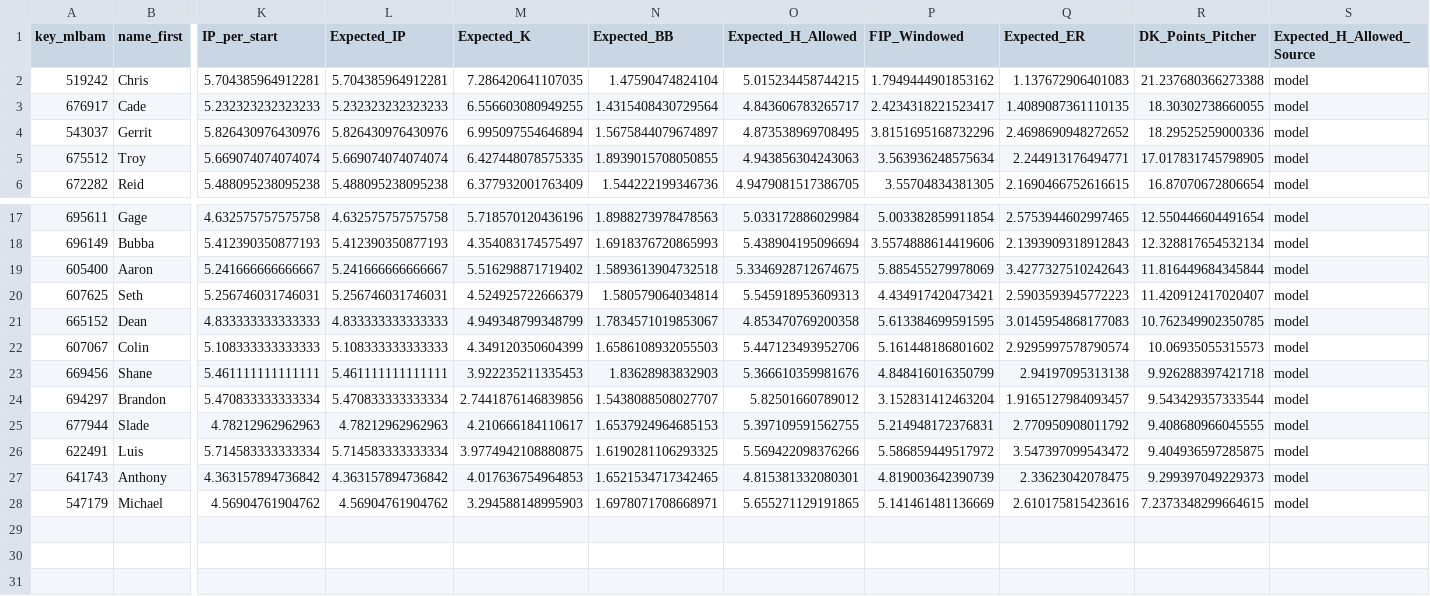
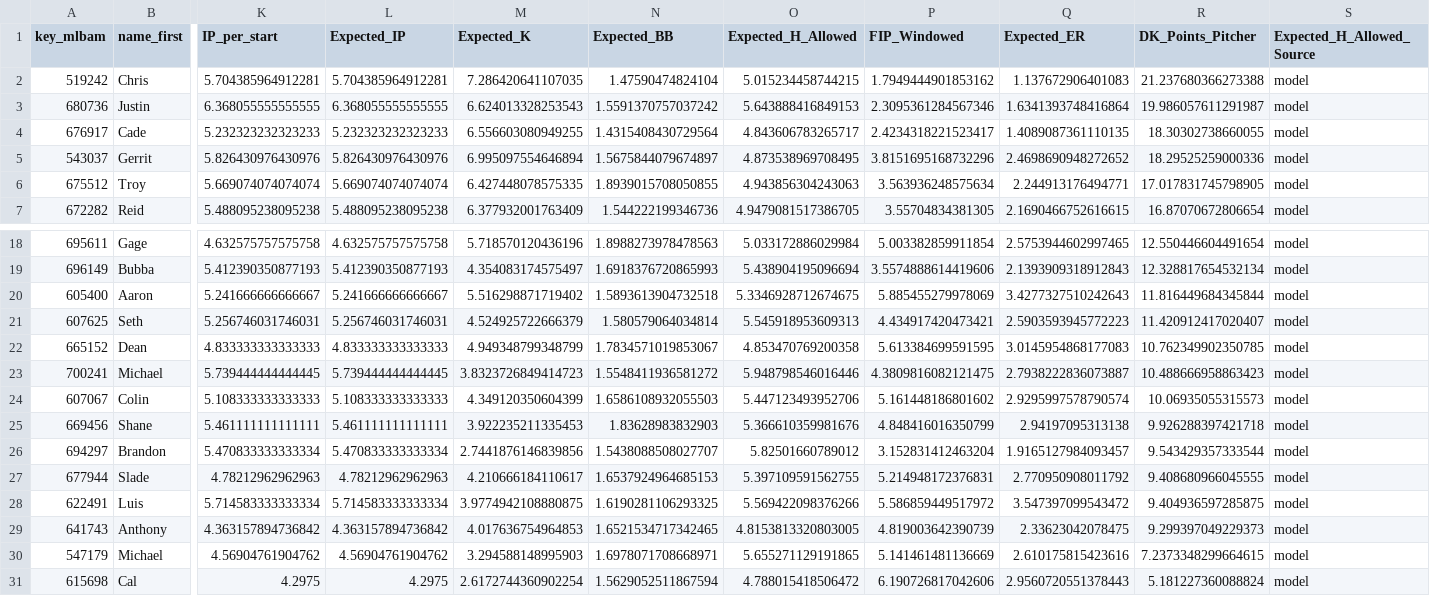
Before and after one commit to JMerchen/mlb_metrics, a CSV file: docs/data/dfs_pitchers.csv, drawn as a sheet; only a part is shown, gaps mark what is left out; addresses are those after the commit; rows hold the shown columns only; the diff names each change by its address in the sheet, - before the commit and + after, or states it on an @@ line.

```diff
--- a/docs/data/dfs_pitchers.csv
+++ b/docs/data/dfs_pitchers.csv
+row 3: 680736 | Justin | 6.368055555555555 | 6.368055555555555 | 6.624013328253543 | 1.5591370757037242 | 5.643888416849153 | 2.3095361284567346 | 1.6341393748416864 | 19.986057611291987 | model
+row 23: 700241 | Michael | 5.739444444444445 | 5.739444444444445 | 3.8323726849414723 | 1.5548411936581272 | 5.948798546016446 | 4.3809816082121475 | 2.7938222836073887 | 10.488666958863423 | model
-O29 (Expected_H_Allowed): 4.815381332080301
+O29 (Expected_H_Allowed): 4.8153813320803005
+row 31: 615698 | Cal | 4.2975 | 4.2975 | 2.6172744360902254 | 1.5629052511867594 | 4.788015418506472 | 6.190726817042606 | 2.9560720551378443 | 5.181227360088824 | model
```
Also changed, not shown: data/predictions/predictions.csv, docs/data/dfs_hitters.csv, 3 other files.
